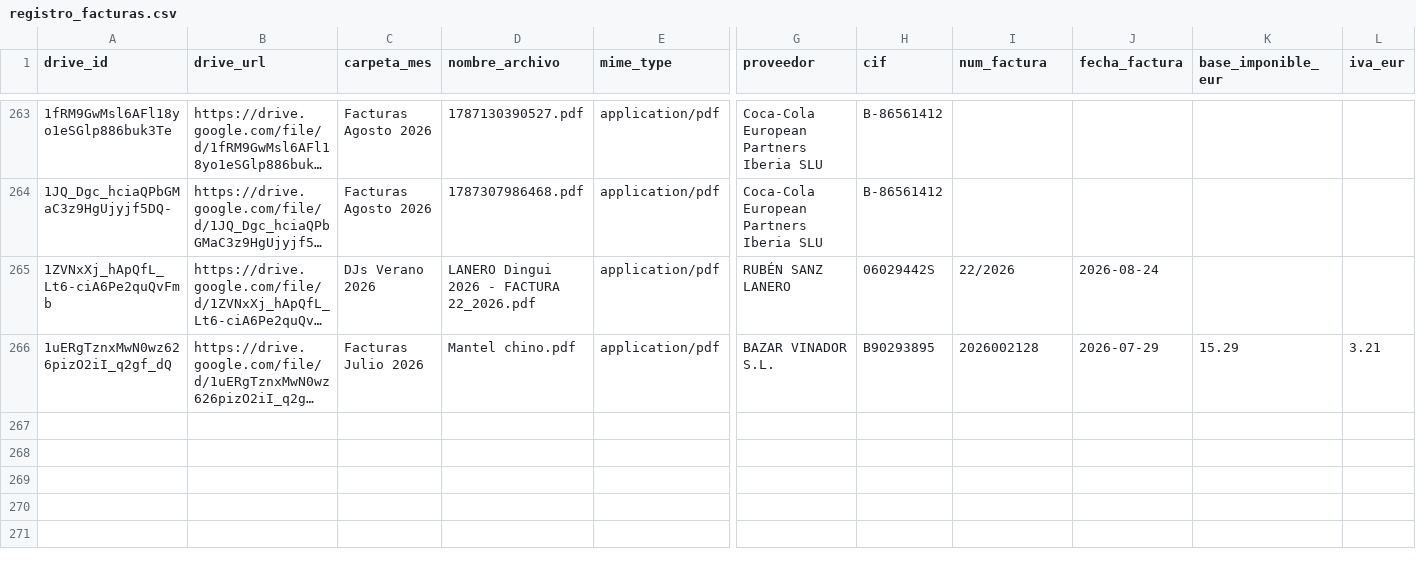
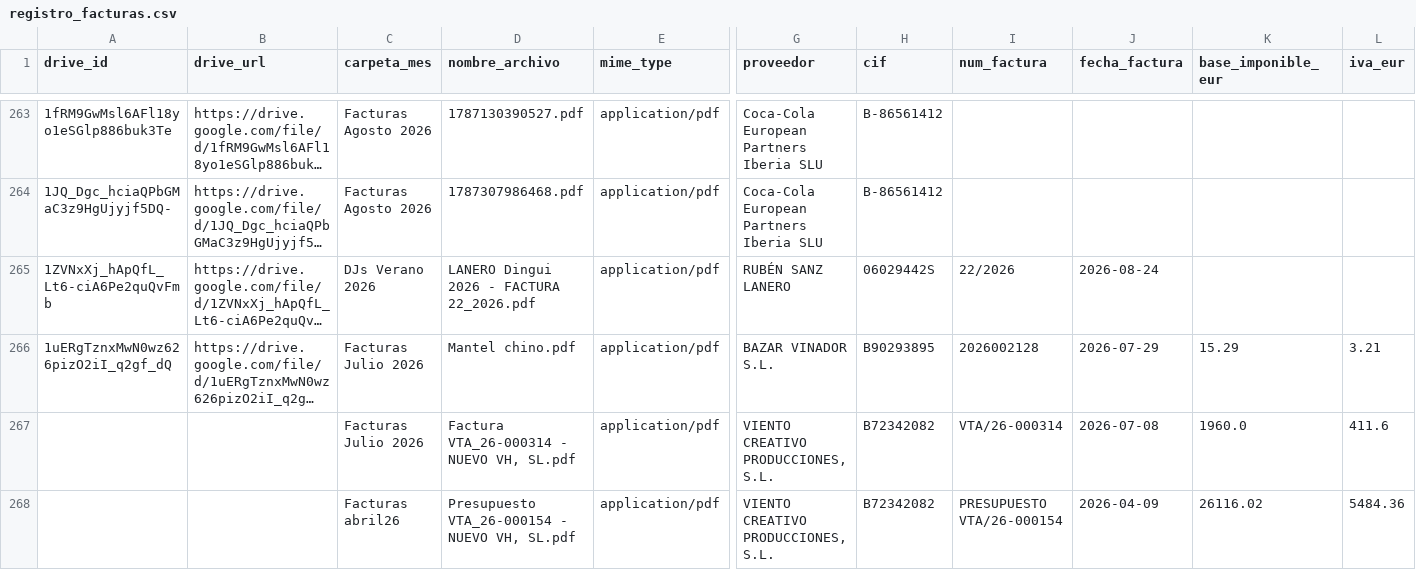
Before and after one commit to lcarvajalAtipik/dingui_kpis, a CSV file: data/facturas/registro_facturas.csv, drawn as a sheet; only a part is shown, gaps mark what is left out; long unchanged cells end in …; rows hold the shown columns only; the diff names each change by its address in the sheet, - before the commit and + after, or states it on an @@ line.

```diff
--- a/data/facturas/registro_facturas.csv
+++ b/data/facturas/registro_facturas.csv
+row 267:  |  | Facturas Julio 2026 | Factura VTA_26-000314 - NUEVO VH, SL.pdf | application/pdf | VIENTO CREATIVO PRODUCCIONES, S.L. | B72342082 | VTA/26-000314 | 2026-07-08 | 1960.0 | 411.6
+row 268:  |  | Facturas abril26 | Presupuesto VTA_26-000154 - NUEVO VH, SL.pdf | application/pdf | VIENTO CREATIVO PRODUCCIONES, S.L. | B72342082 | PRESUPUESTO VTA/26-000154 | 2026-04-09 | 26116.02 | 5484.36
```
Also changed, not shown: 4 other files.
